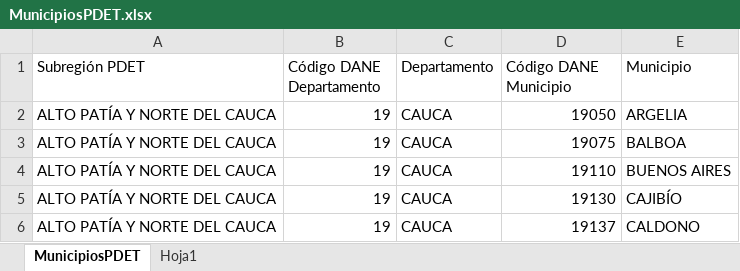
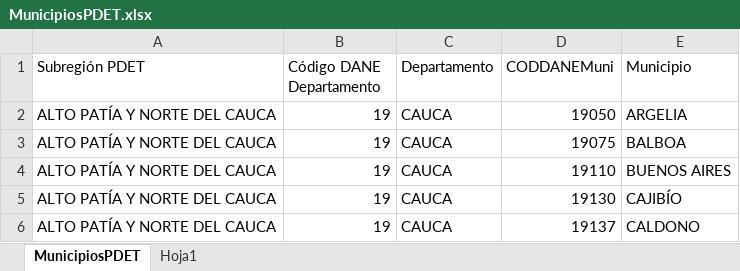
Before and after one commit to juan23pcg/Proyecto-DBA, an Excel workbook: semana_2/datos/raw/MunicipiosPDET.xlsx, sheet MunicipiosPDET, drawn as a sheet; only a part is shown; values as stored, in another font and other column widths than the file's, no borders; table styles not drawn; the diff names each change by its address in the sheet, - before the commit and + after, or states it on an @@ line.

Commit message:
Creacion notebook procesamiento de datos de DANE y PDET

```diff
--- a/semana_2/datos/raw/MunicipiosPDET.xlsx (sheet MunicipiosPDET)
+++ b/semana_2/datos/raw/MunicipiosPDET.xlsx (sheet MunicipiosPDET)
-D1: Código DANE Municipio
+D1: CODDANEMuni
```
Also changed, not shown: 7 other files.
